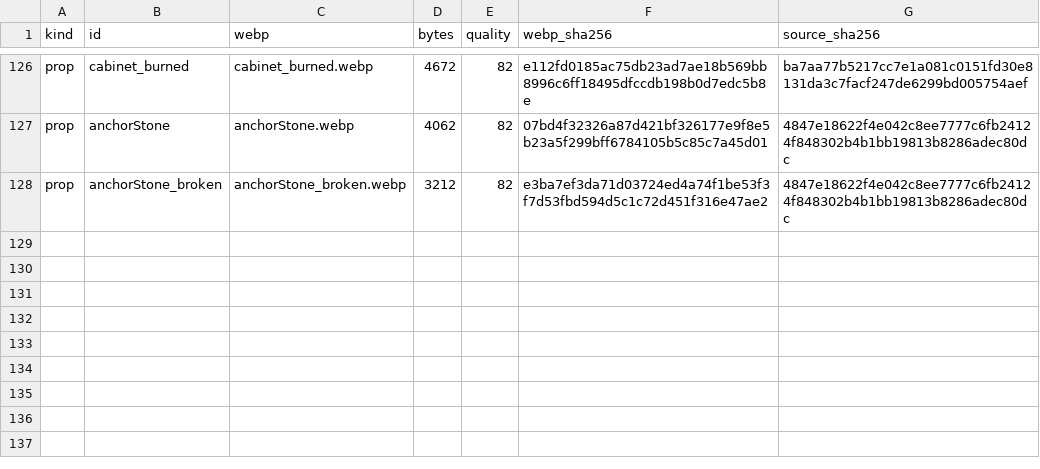
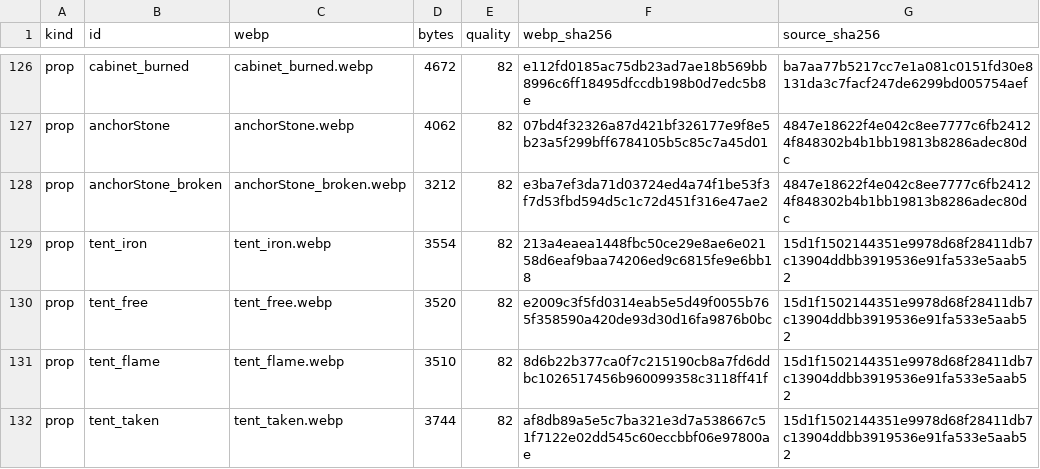
Before and after one commit to legendnever-collab/ashen-crown, a CSV file: src/assets/room-art-import-log.csv, drawn as a sheet; only a part is shown, gaps mark what is left out.

```diff
--- a/src/assets/room-art-import-log.csv
+++ b/src/assets/room-art-import-log.csv
@@ -128 +128,5 @@ prop,anchorStone,anchorStone.webp,4062,82,07bd4f32326a87d421bf326177e9f8e5b23a5f
 prop,anchorStone_broken,anchorStone_broken.webp,3212,82,e3ba7ef3da71d03724ed4a74f1be53f3f7d53fbd594d5c1c72d451f316e47ae2,4847e18622f4e042c8ee7777c6fb24124f848302b4b1bb19813b8286adec80dc
+prop,tent_iron,tent_iron.webp,3554,82,213a4eaea1448fbc50ce29e8ae6e02158d6eaf9baa74206ed9c6815fe9e6bb18,15d1f1502144351e9978d68f28411db7c13904ddbb3919536e91fa533e5aab52
+prop,tent_free,tent_free.webp,3520,82,e2009c3f5fd0314eab5e5d49f0055b765f358590a420de93d30d16fa9876b0bc,15d1f1502144351e9978d68f28411db7c13904ddbb3919536e91fa533e5aab52
+prop,tent_flame,tent_flame.webp,3510,82,8d6b22b377ca0f7c215190cb8a7fd6ddbc1026517456b960099358c3118ff41f,15d1f1502144351e9978d68f28411db7c13904ddbb3919536e91fa533e5aab52
+prop,tent_taken,tent_taken.webp,3744,82,af8db89a5e5c7ba321e3d7a538667c51f7122e02dd545c60eccbbf06e97800ae,15d1f1502144351e9978d68f28411db7c13904ddbb3919536e91fa533e5aab52
```
Also changed, not shown: src/assets/art-import-log.csv, src/assets/item-art-import-log.csv, 31 other files.
